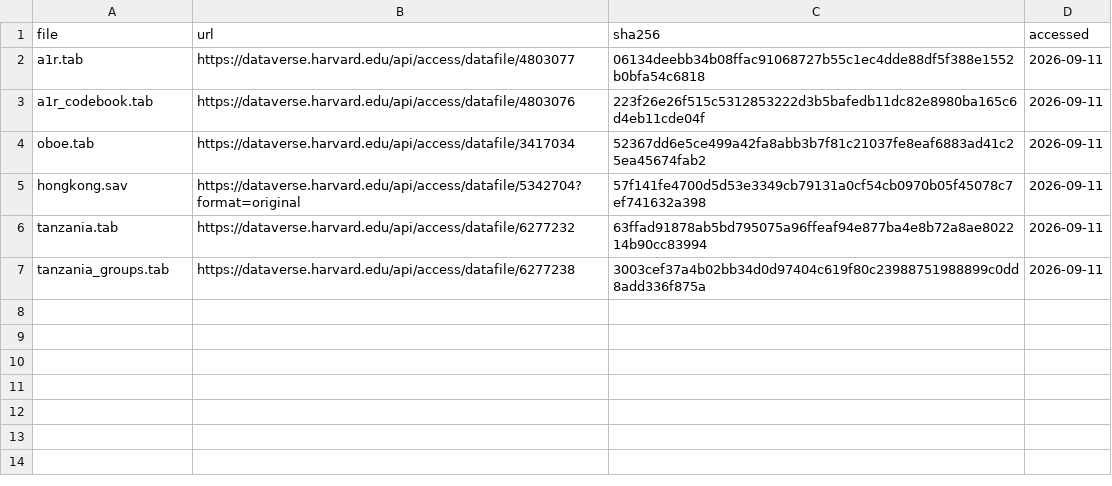
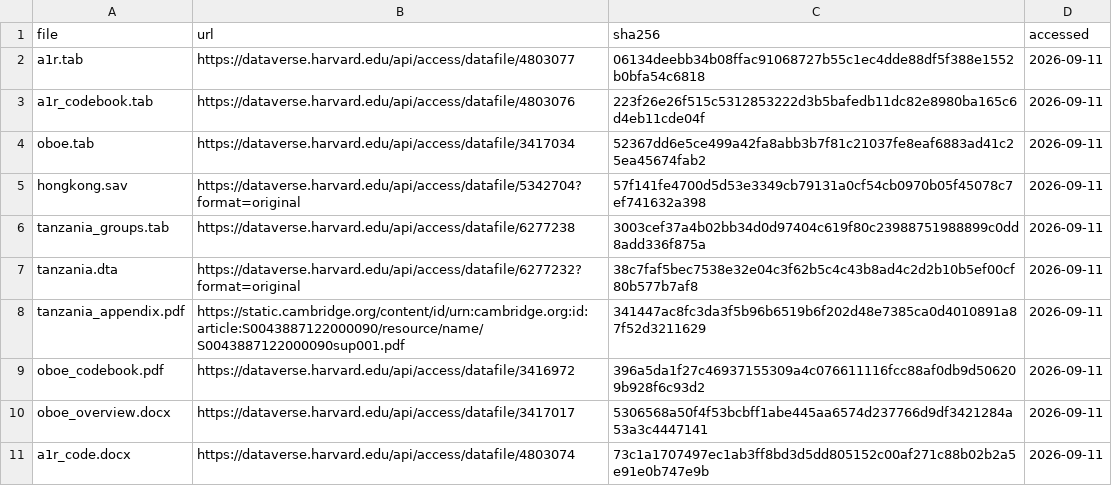
Before and after one commit to soodoku/distortions, a CSV file: oos_replication/files.csv, drawn as a sheet.

```diff
--- a/oos_replication/files.csv
+++ b/oos_replication/files.csv
@@ -5,3 +5,7 @@ oboe.tab,https://dataverse.harvard.edu/api/access/datafile/3417034,52367dd6e5ce4
 hongkong.sav,https://dataverse.harvard.edu/api/access/datafile/5342704?format=original,57f141fe4700d5d53e3349cb79131a0cf54cb0970b05f45078c7ef741632a398,2026-09-11
-tanzania.tab,https://dataverse.harvard.edu/api/access/datafile/6277232,63ffad91878ab5bd795075a96ffeaf94e877ba4e8b72a8ae802214b90cc83994,2026-09-11
 tanzania_groups.tab,https://dataverse.harvard.edu/api/access/datafile/6277238,3003cef37a4b02bb34d0d97404c619f80c23988751988899c0dd8add336f875a,2026-09-11
+tanzania.dta,https://dataverse.harvard.edu/api/access/datafile/6277232?format=original,38c7faf5bec7538e32e04c3f62b5c4c43b8ad4c2d2b10b5ef00cf80b577b7af8,2026-09-11
+tanzania_appendix.pdf,https://static.cambridge.org/content/id/urn:cambridge.org:id:article:S0043887122000090/resource/name/S0043887122000090sup001.pdf,341447ac8fc3da3f5b96b6519b6f202d48e7385ca0d4010891a87f52d3211629,2026-09-11
+oboe_codebook.pdf,https://dataverse.harvard.edu/api/access/datafile/3416972,396a5da1f27c46937155309a4c076611116fcc88af0db9d506209b928f6c93d2,2026-09-11
+oboe_overview.docx,https://dataverse.harvard.edu/api/access/datafile/3417017,5306568a50f4f53bcbff1abe445aa6574d237766d9df3421284a53a3c4447141,2026-09-11
+a1r_code.docx,https://dataverse.harvard.edu/api/access/datafile/4803074,73c1a1707497ec1ab3ff8bd3d5dd805152c00af271c88b02b2a5e91e0b747e9b,2026-09-11
```
Also changed, not shown: oos_replication/events.csv, oos_replication/items.csv, 3 other files.
